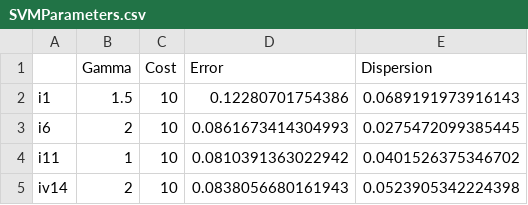
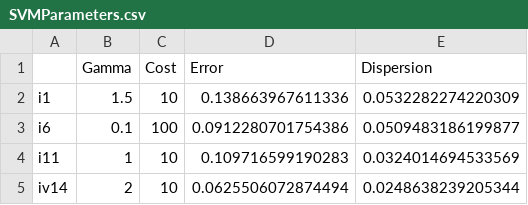
Before and after one commit to munterfi/modeling-dialect-regions, a CSV file: data/results/SVMParameters.csv, drawn as a sheet.

```diff
--- a/data/results/SVMParameters.csv
+++ b/data/results/SVMParameters.csv
@@ -1,5 +1,5 @@
 "","Gamma","Cost","Error","Dispersion"
-"i1",1.5,10,0.12280701754386,0.0689191973916143
-"i6",2,10,0.0861673414304993,0.0275472099385445
-"i11",1,10,0.0810391363022942,0.0401526375346702
-"iv14",2,10,0.0838056680161943,0.0523905342224398
+"i1",1.5,10,0.138663967611336,0.0532282274220309
+"i6",0.1,100,0.0912280701754386,0.0509483186199877
+"i11",1,10,0.109716599190283,0.0324014694533569
+"iv14",2,10,0.0625506072874494,0.0248638239205344
```
Also changed, not shown: data/results/randomSampling.csv, 4 other files.
